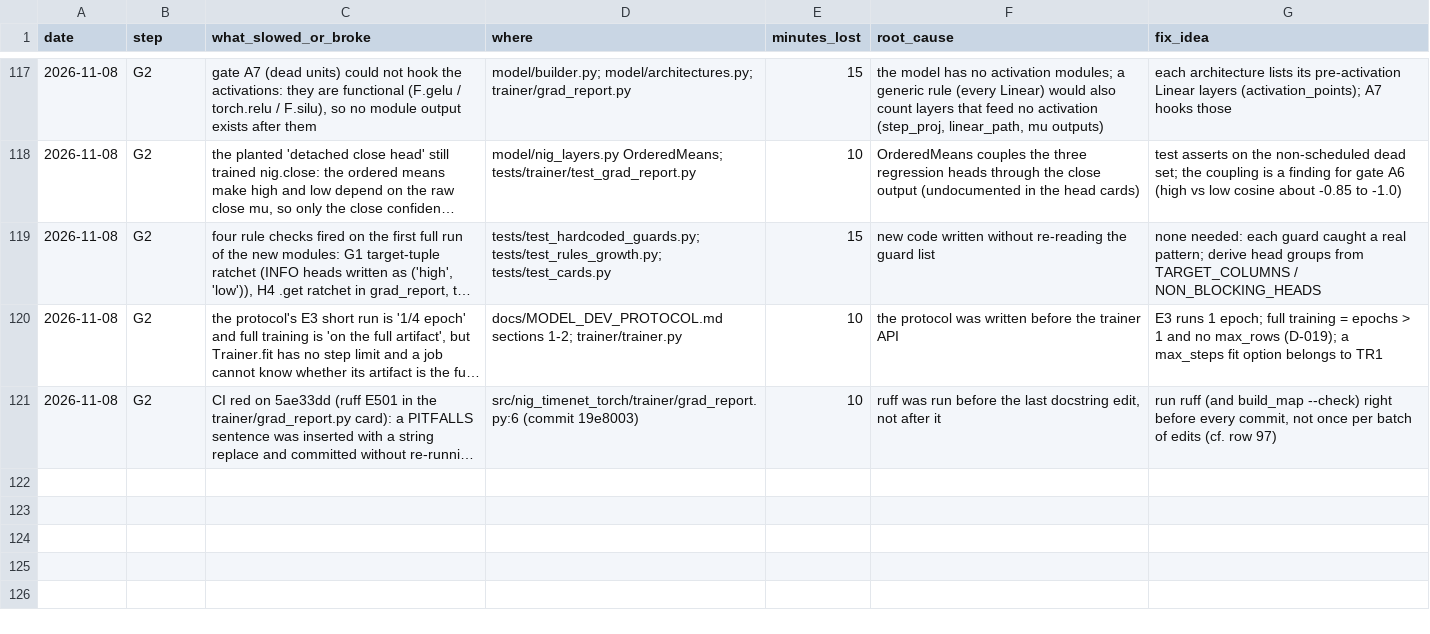
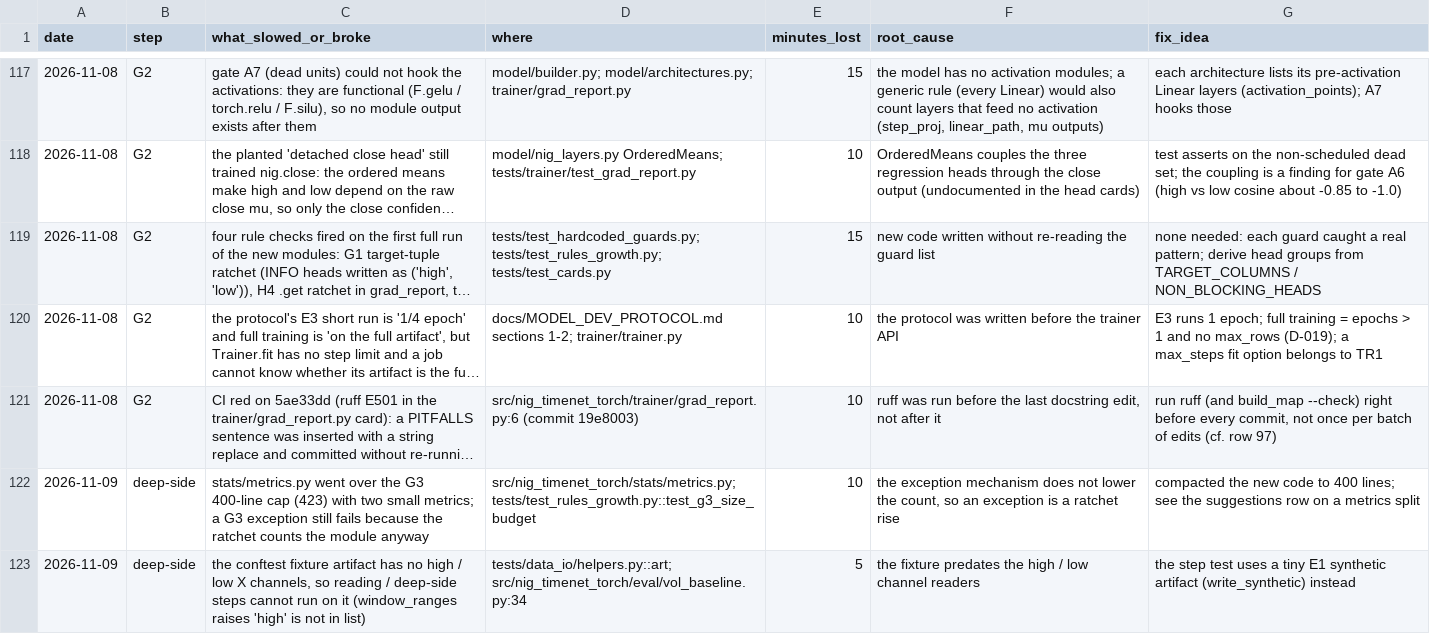
Before and after one commit to yuosef772424/nig-timenet-torch, a CSV file: docs/friction_log.csv, drawn as a sheet; only a part is shown, gaps mark what is left out; long unchanged cells end in …; the diff names each change by its address in the sheet, - before the commit and + after, or states it on an @@ line.

```diff
--- a/docs/friction_log.csv
+++ b/docs/friction_log.csv
+row 122: 2026-11-09 | deep-side | stats/metrics.py went over the G3 400-line cap (423) with two small metrics; a G3 exception still fails because the ratchet counts the module anyway | src/nig_timenet_torch/stats/metrics.py; tests/test_rules_growth.py::test_g3_size_budget | 10 | the exception mechanism does not lower the count, so an exception is a ratchet rise | compacted the new code to 400 lines; see the suggestions row on a metrics split
+row 123: 2026-11-09 | deep-side | the conftest fixture artifact has no high / low X channels, so reading / deep-side steps cannot run on it (window_ranges raises 'high' is not in list) | tests/data_io/helpers.py::art; src/nig_timenet_torch/eval/vol_baseline.py:34 | 5 | the fixture predates the high / low channel readers | the step test uses a tiny E1 synthetic artifact (write_synthetic) instead
```
Also changed, not shown: docs/bottlenecks.csv, docs/suggestions.csv, 2 other files.
